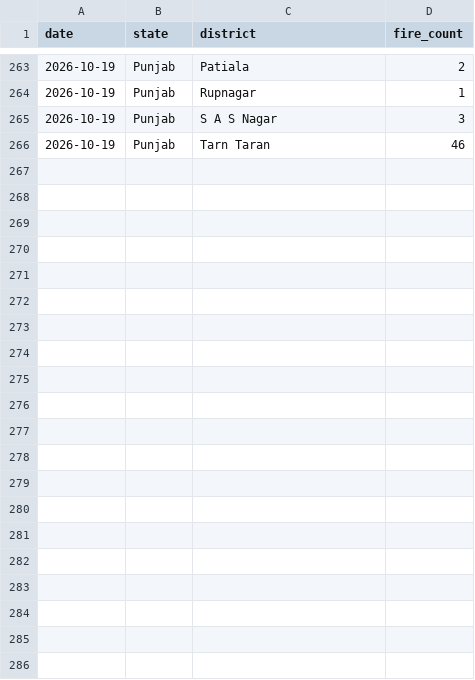
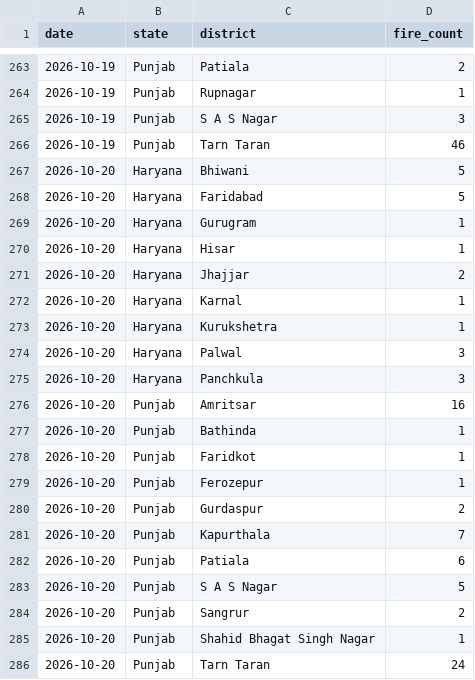
Before and after one commit to Vansh-codi/StubbleAI, a CSV file: data/live/live_district_fire_2026.csv, drawn as a sheet; only a part is shown, gaps mark what is left out; the diff names each change by its address in the sheet, - before the commit and + after, or states it on an @@ line.

```diff
--- a/data/live/live_district_fire_2026.csv
+++ b/data/live/live_district_fire_2026.csv
+row 267: 2026-10-20 | Haryana | Bhiwani | 5
+row 268: 2026-10-20 | Haryana | Faridabad | 5
+row 269: 2026-10-20 | Haryana | Gurugram | 1
+row 270: 2026-10-20 | Haryana | Hisar | 1
+row 271: 2026-10-20 | Haryana | Jhajjar | 2
+row 272: 2026-10-20 | Haryana | Karnal | 1
+row 273: 2026-10-20 | Haryana | Kurukshetra | 1
+row 274: 2026-10-20 | Haryana | Palwal | 3
+row 275: 2026-10-20 | Haryana | Panchkula | 3
+row 276: 2026-10-20 | Punjab | Amritsar | 16
+row 277: 2026-10-20 | Punjab | Bathinda | 1
+row 278: 2026-10-20 | Punjab | Faridkot | 1
+row 279: 2026-10-20 | Punjab | Ferozepur | 1
+row 280: 2026-10-20 | Punjab | Gurdaspur | 2
+row 281: 2026-10-20 | Punjab | Kapurthala | 7
+row 282: 2026-10-20 | Punjab | Patiala | 6
+row 283: 2026-10-20 | Punjab | S A S Nagar | 5
+row 284: 2026-10-20 | Punjab | Sangrur | 2
+row 285: 2026-10-20 | Punjab | Shahid Bhagat Singh Nagar | 1
+row 286: 2026-10-20 | Punjab | Tarn Taran | 24
```
Also changed, not shown: data/live/live_2026_fire_features.csv, data/live/live_weather_2026.csv, 4 other files.
